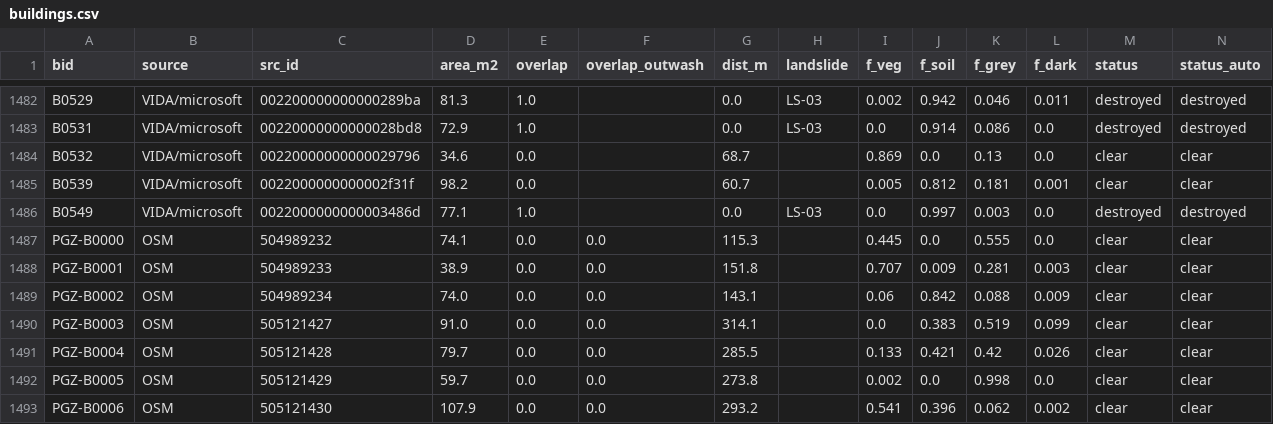
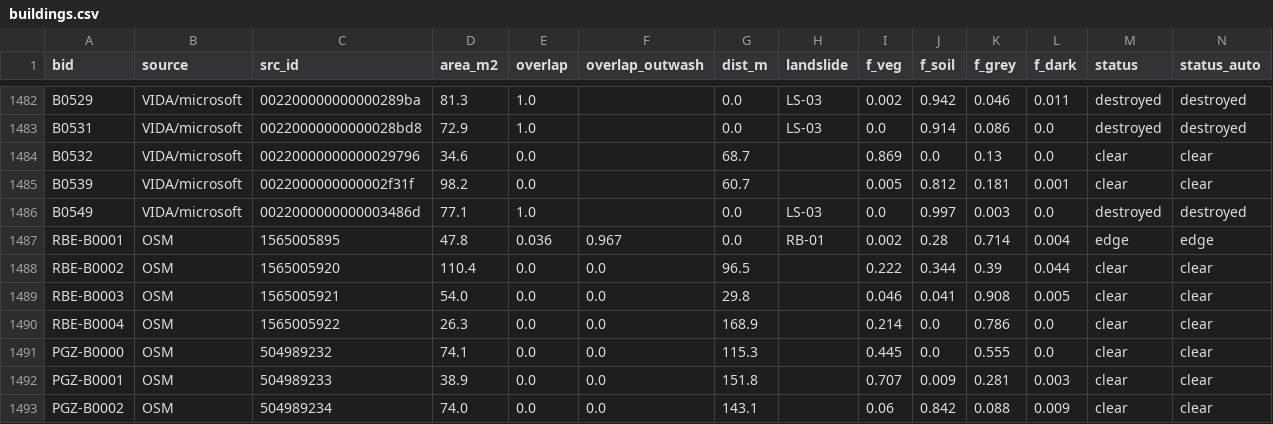
Before and after one commit to geonet-myanmar/launglon-landslides-2026, a CSV file: outputs/buildings.csv, drawn as a sheet; only a part is shown, gaps mark what is left out; the shorter side is filled out with more unchanged rows; rows hold the shown columns only; the diff names each change by its address in the sheet, - before the commit and + after, or states it on an @@ line.

```diff
--- a/outputs/buildings.csv
+++ b/outputs/buildings.csv
+row 1487: RBE-B0001 | OSM | 1565005895 | 47.8 | 0.036 | 0.967 | 0.0 | RB-01 | 0.002 | 0.28 | 0.714 | 0.004 | edge | edge
+row 1488: RBE-B0002 | OSM | 1565005920 | 110.4 | 0.0 | 0.0 | 96.5 |  | 0.222 | 0.344 | 0.39 | 0.044 | clear | clear
+row 1489: RBE-B0003 | OSM | 1565005921 | 54.0 | 0.0 | 0.0 | 29.8 |  | 0.046 | 0.041 | 0.908 | 0.005 | clear | clear
+row 1490: RBE-B0004 | OSM | 1565005922 | 26.3 | 0.0 | 0.0 | 168.9 |  | 0.214 | 0.0 | 0.786 | 0.0 | clear | clear
```
Also changed, not shown: outputs/landslides.csv, 35 other files.
